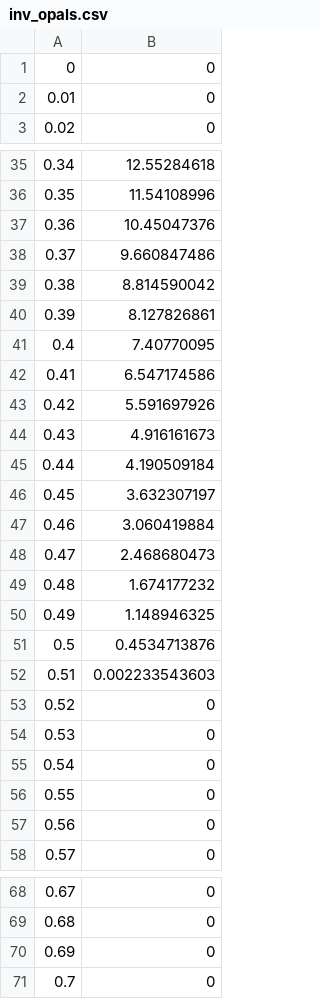
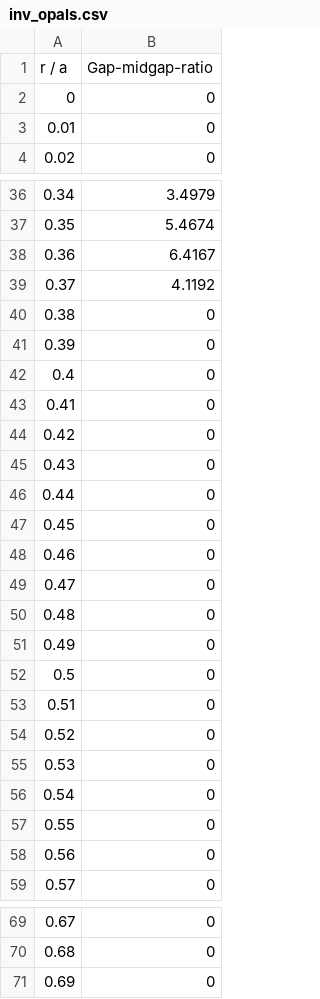
Before and after one commit to imai011129/Sotsuken, a CSV file: datas/inv_opals.csv, drawn as a sheet; only a part is shown, gaps mark what is left out; the diff covers the shown part only.

```diff
--- a/datas/inv_opals.csv
+++ b/datas/inv_opals.csv
@@ -1 +1,2 @@
+r / a,Gap-midgap-ratio
 0,0
@@ -35,19 +36,19 @@
-0.34,12.55284618
-0.35,11.54108996
-0.36,10.45047376
-0.37,9.660847486
-0.38,8.814590042
-0.39,8.127826861
-0.4,7.40770095
-0.41,6.547174586
-0.42,5.591697926
-0.43,4.916161673
-0.44,4.190509184
-0.45,3.632307197
-0.46,3.060419884
-0.47,2.468680473
-0.48,1.674177232
-0.49,1.148946325
-0.5,0.4534713876
-0.51,0.002233543603
+0.34,3.4979
+0.35,5.4674
+0.36,6.4167
+0.37,4.1192
+0.38,0
+0.39,0
+0.4,0
+0.41,0
+0.42,0
+0.43,0
+0.44,0
+0.45,0
+0.46,0
+0.47,0
+0.48,0
+0.49,0
+0.5,0
+0.51,0
 0.52,0
@@ -70,2 +71 @@
 0.69,0
-0.7,0
```
Also changed, not shown: 28 edited cells elsewhere in this file, 12 other files.
